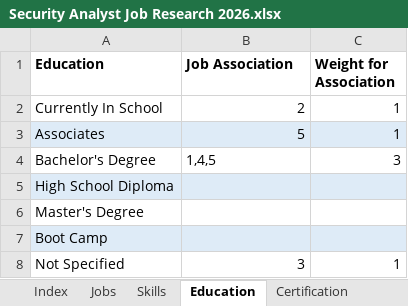
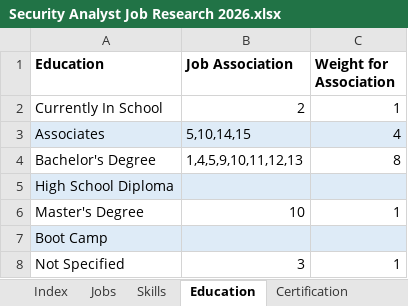
Before and after one commit to bvoris/mentorship-roleresearch, an Excel workbook: 2026/Security Analyst Job Research 2026.xlsx, sheet Education, drawn as a sheet; values as stored, in another font and other column widths than the file's, no borders; charts and pictures not drawn; the diff names each change by its address in the sheet, - before the commit and + after, or states it on an @@ line.

```diff
--- a/2026/Security Analyst Job Research 2026.xlsx (sheet Education)
+++ b/2026/Security Analyst Job Research 2026.xlsx (sheet Education)
-B3 (Job Association): 5
+B3 (Job Association): 5,10,14,15
-C3 (Weight for Association): 1
+C3 (Weight for Association): 4
-B4 (Job Association): 1,4,5
+B4 (Job Association): 1,4,5,9,10,11,12,13
-C4 (Weight for Association): 3
+C4 (Weight for Association): 8
-B6 (Job Association): (empty)
+B6 (Job Association): 10
-C6 (Weight for Association): (empty)
+C6 (Weight for Association): 1
```
Also changed, not shown: sheet Jobs, sheet Skills, sheet Certification, sheet Experience, sheet Index, formulas that keep their value, charts or pictures.
